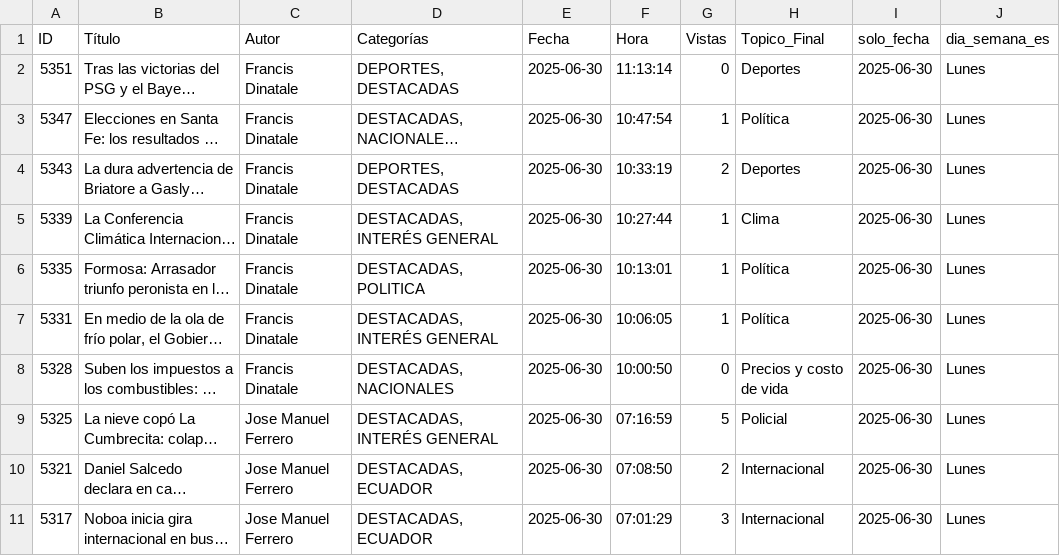
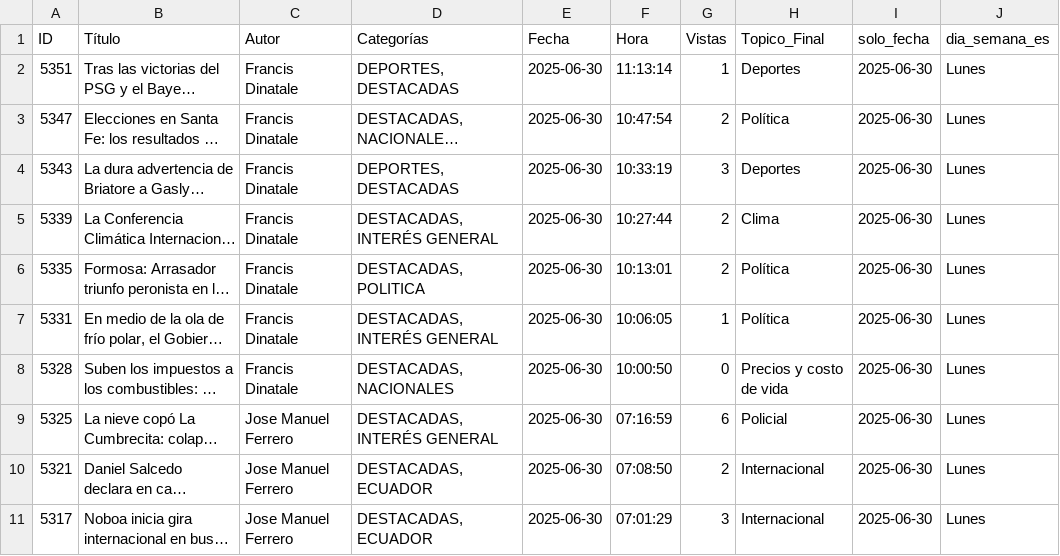
Before and after one commit to abcxx0/extractor, a CSV file: salida/2025-06-30-articulos.csv, drawn as a sheet; only a part is shown; long unchanged cells end in …; the diff names each change by its address in the sheet, - before the commit and + after, or states it on an @@ line.

```diff
--- a/salida/2025-06-30-articulos.csv
+++ b/salida/2025-06-30-articulos.csv
-G2 (Vistas): 0
+G2 (Vistas): 1
-G3 (Vistas): 1
+G3 (Vistas): 2
-G4 (Vistas): 2
+G4 (Vistas): 3
-G5:G6 (Vistas): 1
+G5:G6 (Vistas): 2
-G9 (Vistas): 5
+G9 (Vistas): 6
```
Also changed, not shown: salida/historial.csv, 4 other files.
